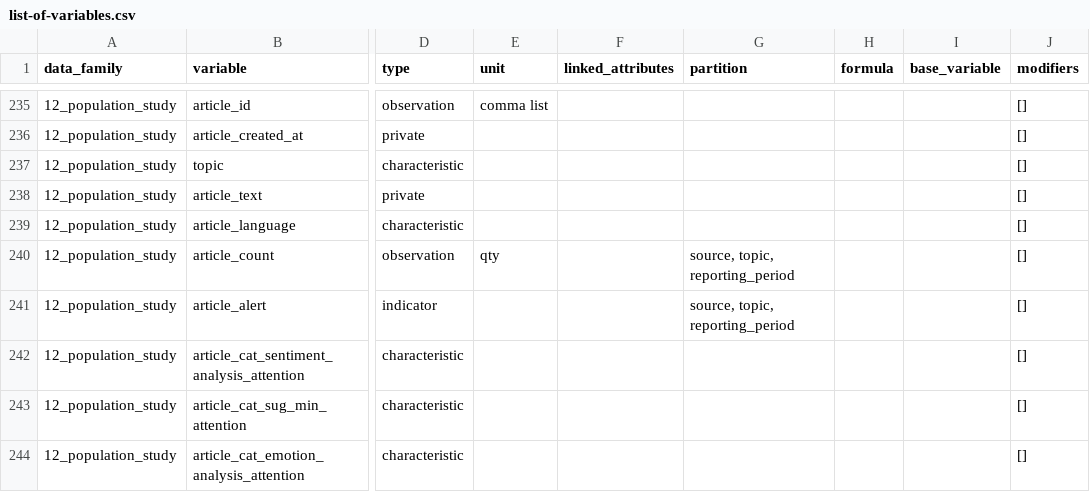
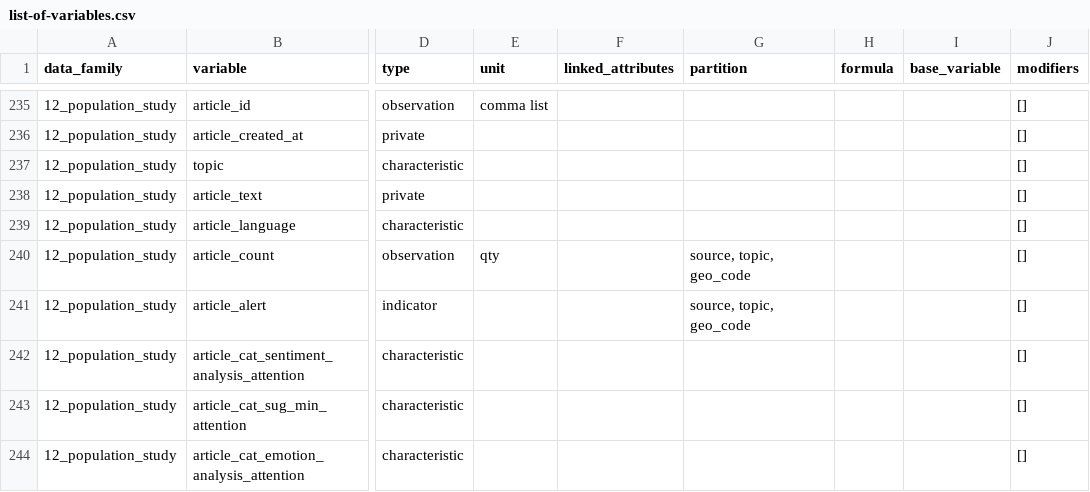
Before and after one commit to pandem2/pandem-source, a CSV file: pandem2source/data/list-of-variables.csv, drawn as a sheet; only a part is shown, gaps mark what is left out; the diff names each change by its address in the sheet, - before the commit and + after, or states it on an @@ line.

Commit message:
1. Fixing error on dahsboard on NA management 2. Adding all for article count in countries and models categories 3. Improving performance on article_count time series display by improving partitioning

```diff
--- a/pandem2source/data/list-of-variables.csv
+++ b/pandem2source/data/list-of-variables.csv
-G240:G241 (partition): source, topic, reporting_period
+G240:G241 (partition): source, topic, geo_code
```
Also changed, not shown: 6 other files.
